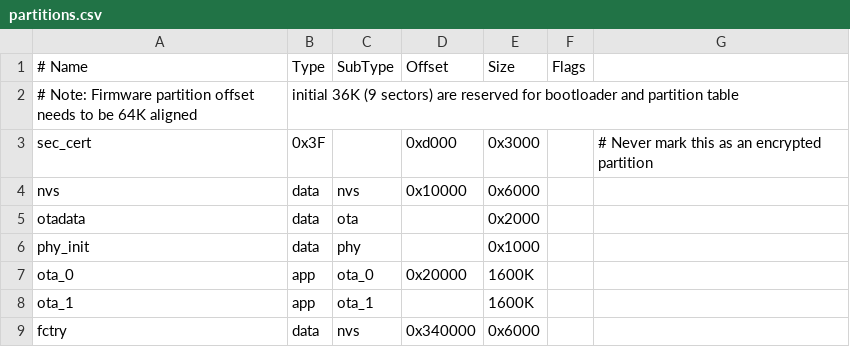
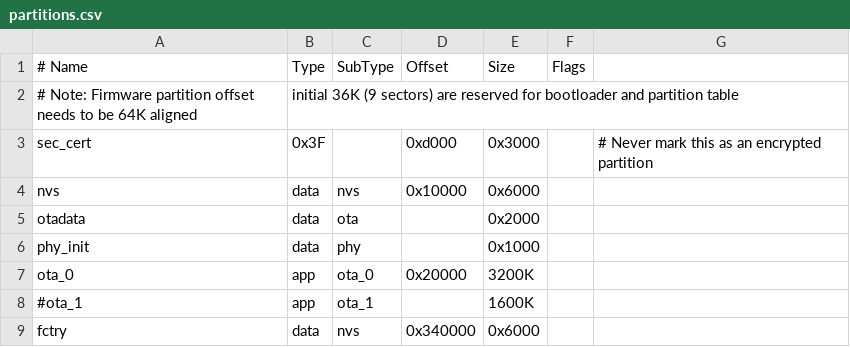
Before and after one commit to martinberlin/cale-idf, a CSV file: partitions.csv, drawn as a sheet.

```diff
--- a/partitions.csv
+++ b/partitions.csv
@@ -6,4 +6,4 @@ otadata,  data, ota,     ,          0x2000
 phy_init, data, phy,     ,          0x1000,
-ota_0,    app,  ota_0,   0x20000,   1600K,
-ota_1,    app,  ota_1,   ,          1600K,
+ota_0,    app,  ota_0,   0x20000,   3200K,
+#ota_1,    app,  ota_1,   ,          1600K,
 fctry,    data, nvs,     0x340000,  0x6000
```
Also changed, not shown: 12 other files.
